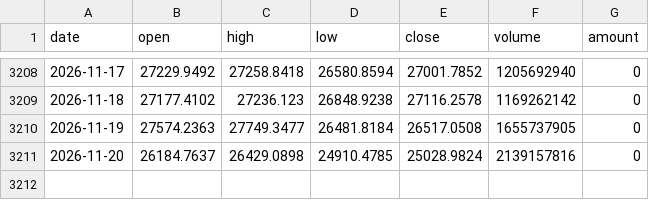
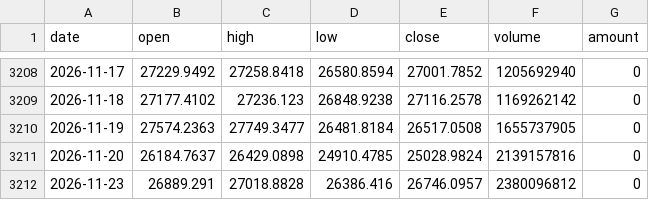
Before and after one commit to ddv12138/fund-analysis, a CSV file: fund_cache/NDX_index.csv, drawn as a sheet; only a part is shown, gaps mark what is left out.

Commit message:
chore: update cache [skip ci]

```diff
--- a/fund_cache/NDX_index.csv
+++ b/fund_cache/NDX_index.csv
@@ -3211 +3211,2 @@ date,open,high,low,close,volume,amount
 2026-11-20,26184.7637,26429.0898,24910.4785,25028.9824,2139157816,0
+2026-11-23,26889.291,27018.8828,26386.416,26746.0957,2380096812,0
```
Also changed, not shown: fund_cache/159501_nav.csv, fund_cache/159509_nav.csv, 7 other files.
